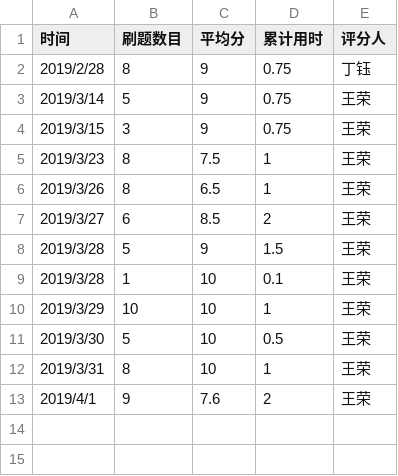
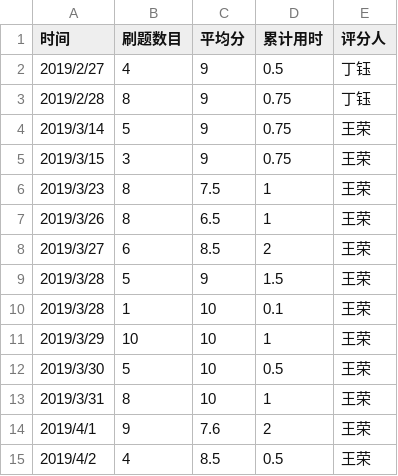
Before and after one commit to truckchen/C_language_practice, a CSV file: daily/每天记录.csv, drawn as a sheet; the diff names each change by its address in the sheet, - before the commit and + after, or states it on an @@ line.

Commit message:
Update 每天记录.csv
Noting is impossible ，if you put your heart into it（IT）！

```diff
--- a/daily/每天记录.csv
+++ b/daily/每天记录.csv
+row 2: 2019/2/27 | 4 | 9 | 0.5 | 丁钰
+row 15: 2019/4/2 | 4 | 8.5 | 0.5 | 王荣
```
